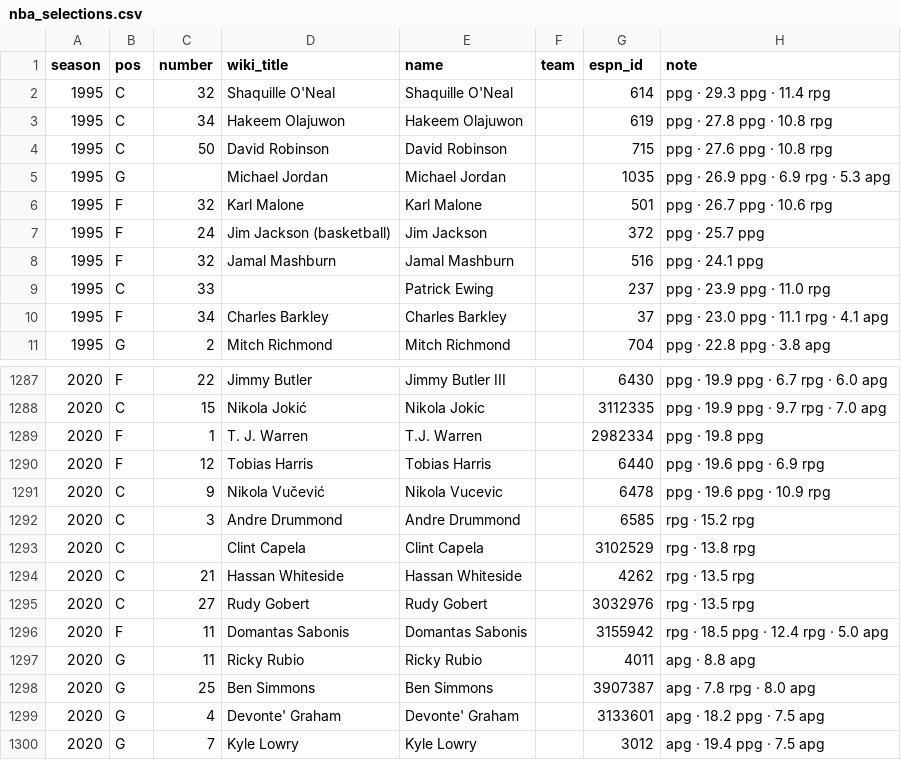
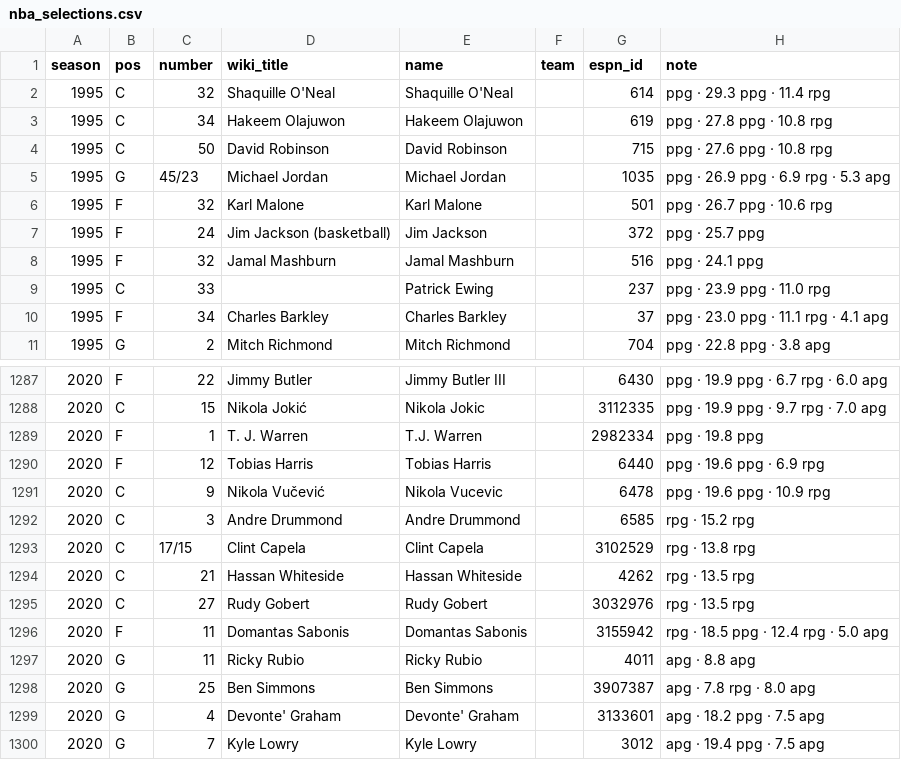
Before and after one commit to frankmichaelsmith/NFL-Faces, a CSV file: content/nba_selections.csv, drawn as a sheet; only a part is shown, gaps mark what is left out.

```diff
--- a/content/nba_selections.csv
+++ b/content/nba_selections.csv
@@ -4,3 +4,3 @@ season,pos,number,wiki_title,name,team,espn_id,note
 1995,C,50,David Robinson,David Robinson,,715,ppg · 27.6 ppg · 10.8 rpg
-1995,G,,Michael Jordan,Michael Jordan,,1035,ppg · 26.9 ppg · 6.9 rpg · 5.3 apg
+1995,G,45/23,Michael Jordan,Michael Jordan,,1035,ppg · 26.9 ppg · 6.9 rpg · 5.3 apg
 1995,F,32,Karl Malone,Karl Malone,,501,ppg · 26.7 ppg · 10.6 rpg
@@ -1292,3 +1292,3 @@ season,pos,number,wiki_title,name,team,espn_id,note
 2020,C,3,Andre Drummond,Andre Drummond,,6585,rpg · 15.2 rpg
-2020,C,,Clint Capela,Clint Capela,,3102529,rpg · 13.8 rpg
+2020,C,17/15,Clint Capela,Clint Capela,,3102529,rpg · 13.8 rpg
 2020,C,21,Hassan Whiteside,Hassan Whiteside,,4262,rpg · 13.5 rpg
```
Also changed, not shown: 7 other files.
